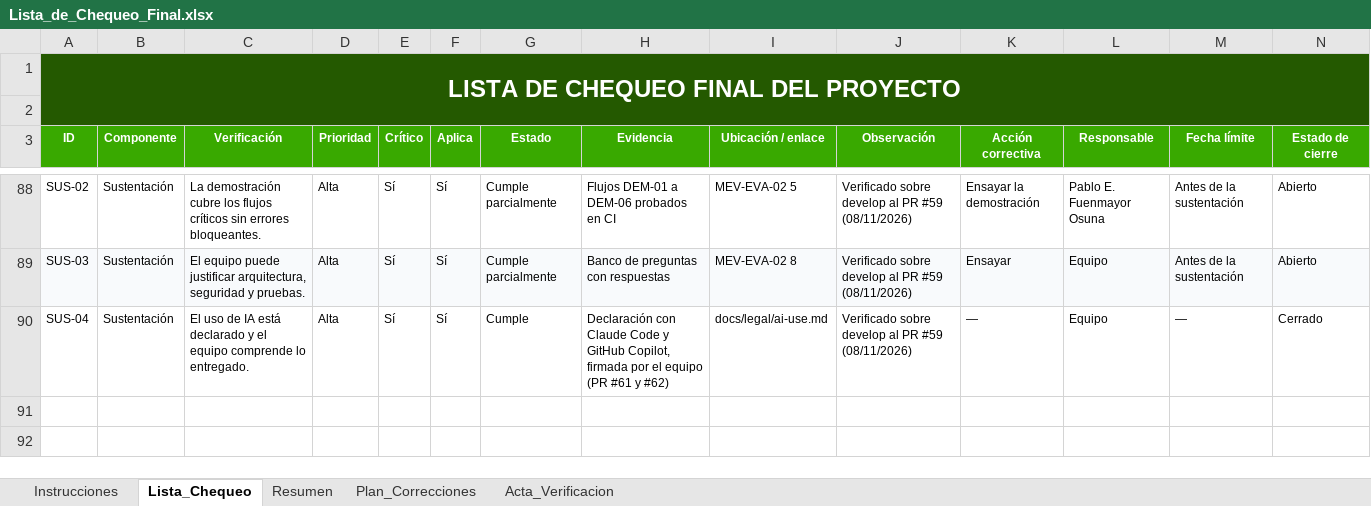
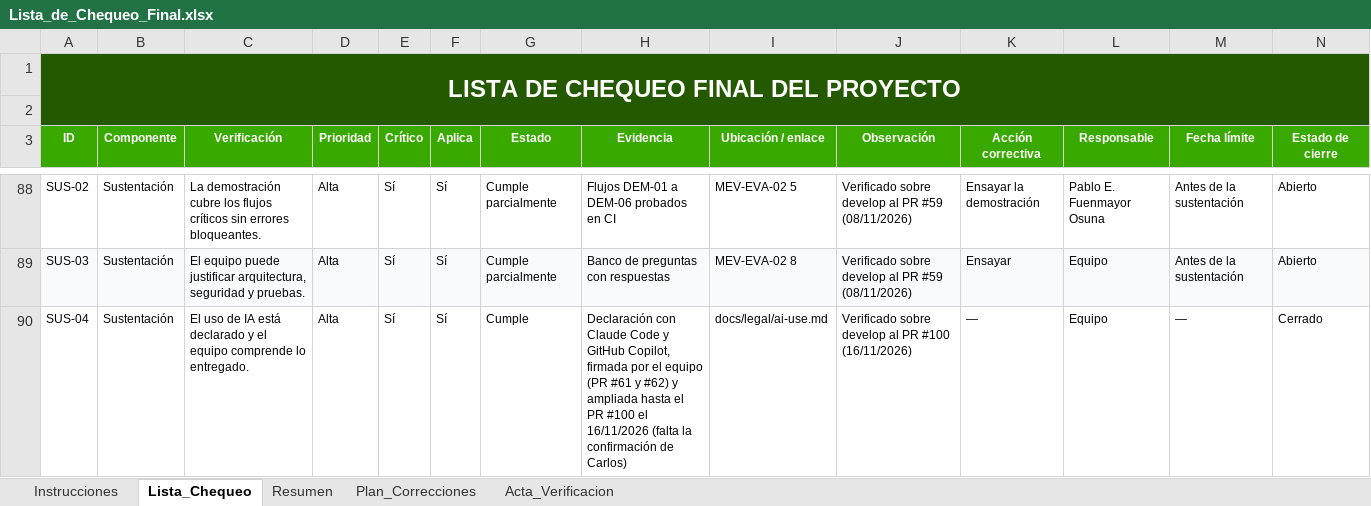
Before and after one commit to Pafuna08/MEVIPLAST-NODEJS, an Excel workbook: docs/Documentacion_Proyecto_ADSO/07_Evaluacion/Lista_de_Chequeo_Final.xlsx, sheet Lista_Chequeo, drawn as a sheet; only a part is shown, gaps mark what is left out; values as stored, in another font and other column widths than the file's, no borders; conditional formats and table styles not drawn; the diff names each change by its address in the sheet, - before the commit and + after, or states it on an @@ line.

```diff
--- a/docs/Documentacion_Proyecto_ADSO/07_Evaluacion/Lista_de_Chequeo_Final.xlsx (sheet Lista_Chequeo)
+++ b/docs/Documentacion_Proyecto_ADSO/07_Evaluacion/Lista_de_Chequeo_Final.xlsx (sheet Lista_Chequeo)
-H90 (Evidencia): …y #62)
+H90 (Evidencia): …y #62) y ampliada hasta el PR #100 el 16/11/2026 (falta la confirmación de Carlos)
-J90 (Observación): …al PR #59 (08/11/2026)
+J90 (Observación): …al PR #100 (16/11/2026)
```
Also changed, not shown: 4 other files.
